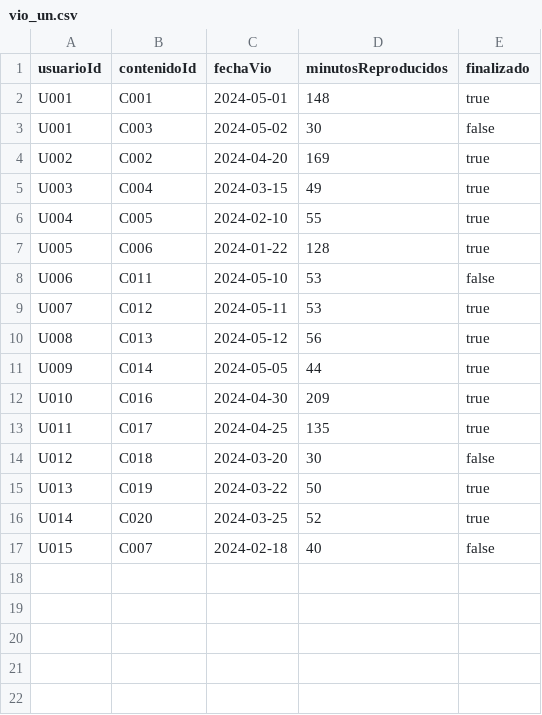
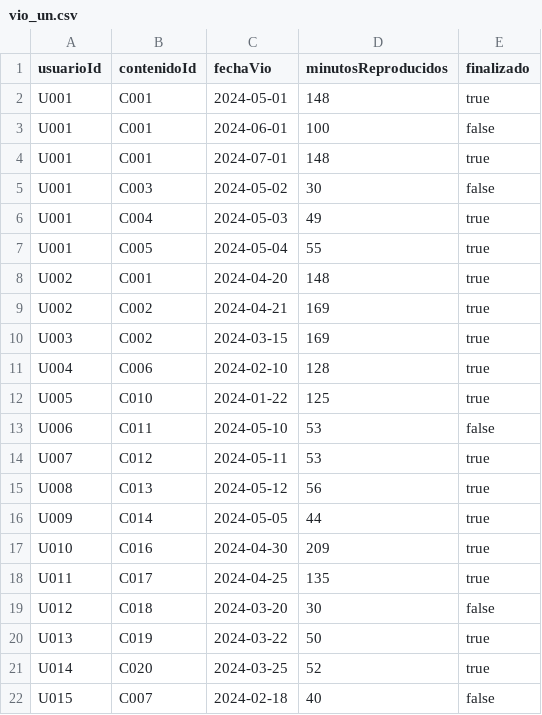
Before and after one commit to ERSAgit/PracticaNeo4j, a CSV file: vio_un.csv, drawn as a sheet.

Commit message:
Update vio_un.csv

```diff
--- a/vio_un.csv
+++ b/vio_un.csv
@@ -2,7 +2,12 @@ usuarioId,contenidoId,fechaVio,minutosReproducidos,finalizado
 U001,C001,2024-05-01,148,true
+U001,C001,2024-06-01,100,false
+U001,C001,2024-07-01,148,true
 U001,C003,2024-05-02,30,false
-U002,C002,2024-04-20,169,true
-U003,C004,2024-03-15,49,true
-U004,C005,2024-02-10,55,true
-U005,C006,2024-01-22,128,true
+U001,C004,2024-05-03,49,true
+U001,C005,2024-05-04,55,true
+U002,C001,2024-04-20,148,true
+U002,C002,2024-04-21,169,true
+U003,C002,2024-03-15,169,true
+U004,C006,2024-02-10,128,true
+U005,C010,2024-01-22,125,true
 U006,C011,2024-05-10,53,false
```
